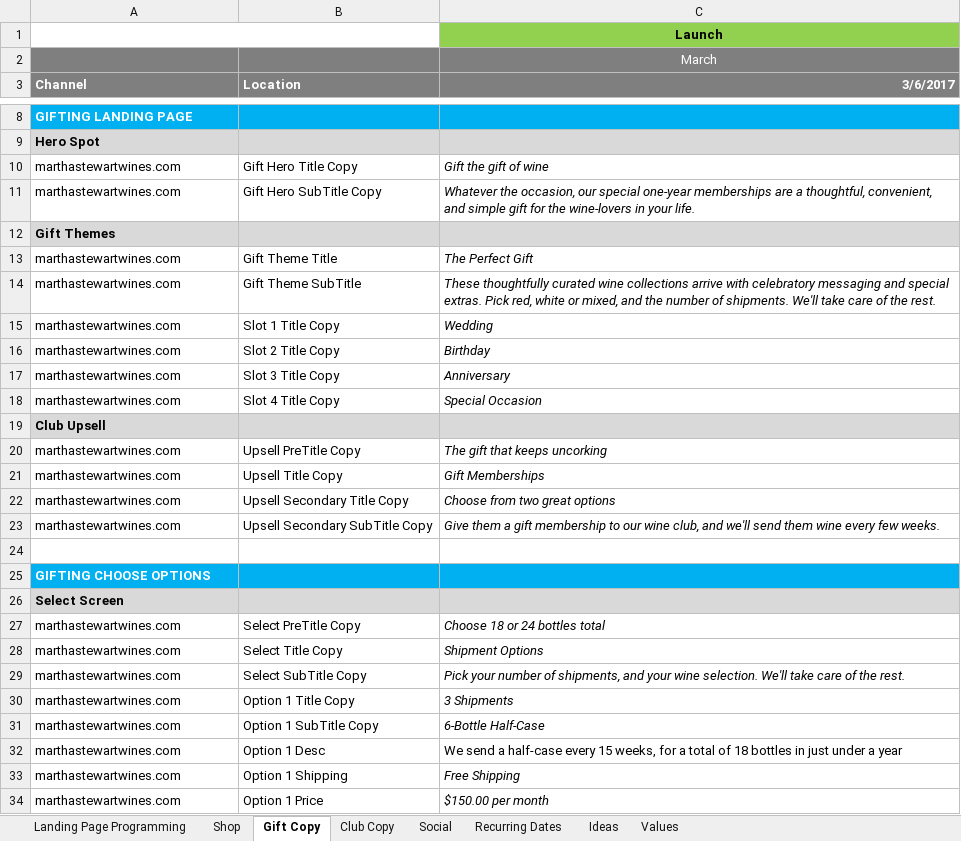
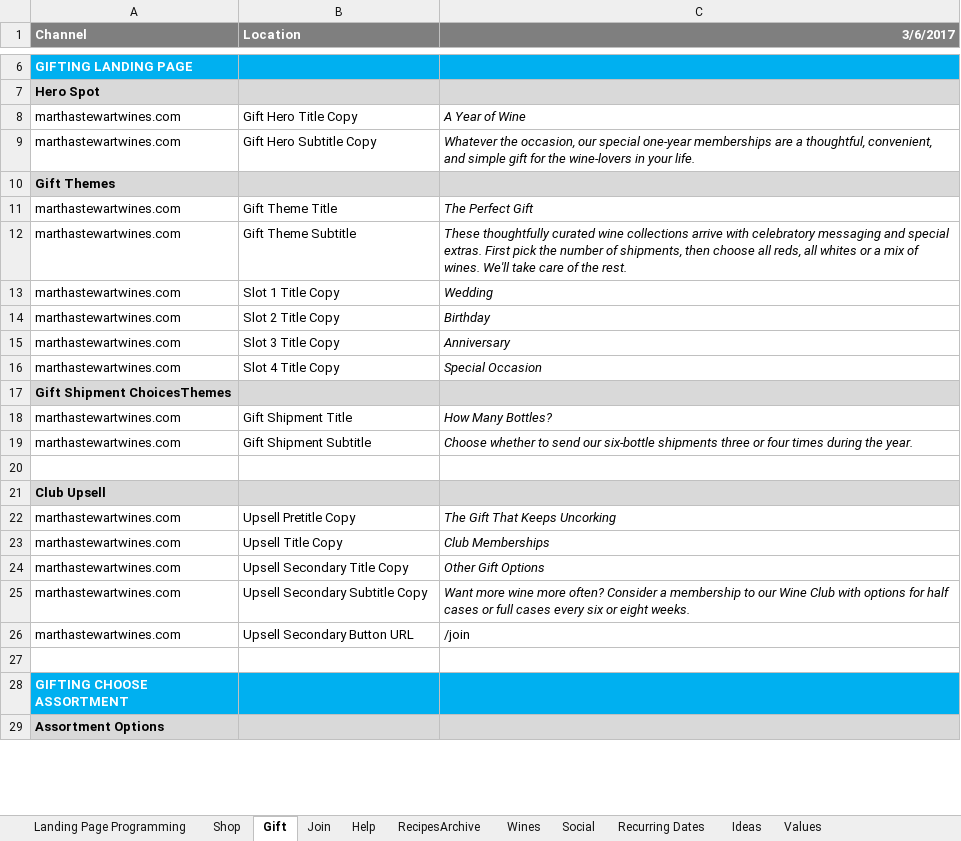
Before and after one commit to mgable/cvsToJsonParser, an Excel workbook: MyContentProgramming.xlsx, sheet Gift, drawn as a sheet; only a part is shown, gaps mark what is left out; the shorter side is filled out with more unchanged rows; values as stored, in another font and other column widths than the file's, no borders; removed rows and columns are numbered as before the commit, all else as after; the diff covers the shown part only; the diff names each change by its address in the sheet, - before the commit and + after, or states it on an @@ line.

```diff
--- a/MyContentProgramming.xlsx (sheet Gift)
+++ b/MyContentProgramming.xlsx (sheet Gift)
-sheet tab: Gift Copy
+sheet tab: Gift
-sheet tab: Club Copy
+sheet tab: Join
+sheet tab: Help
+sheet tab: RecipesArchive
+sheet tab: Wines
-row 1:  |  | Launch
-row 2:  |  | March
-C8 (3/6/2017): Gift the gift of wine
+C8 (3/6/2017): A Year of Wine
-B9 (Location): Gift Hero SubTitle Copy
+B9 (Location): Gift Hero Subtitle Copy
-B12 (Location): Gift Theme SubTitle
+B12 (Location): Gift Theme Subtitle
-C12 (3/6/2017): …special extras. Pick red, white or mixed, and the number of shipments. We'll take…
+C12 (3/6/2017): …special extras. First pick the number of shipments, then choose all reds, all whites or a mix of wines. We'll take…
+row 17: Gift Shipment ChoicesThemes
+row 18: marthastewartwines.com | Gift Shipment Title | How Many Bottles?
+row 19: marthastewartwines.com | Gift Shipment Subtitle | Choose whether to send our six-bottle shipments three or four times during the year.
+row 20: (empty)
-B22 (Location): Upsell PreTitle Copy
+B22 (Location): Upsell Pretitle Copy
-C22 (3/6/2017): The gift that keeps uncorking
+C22 (3/6/2017): The Gift That Keeps Uncorking
-C23 (3/6/2017): Gift Memberships
+C23 (3/6/2017): Club Memberships
-C24 (3/6/2017): Choose from two great options
+C24 (3/6/2017): Other Gift Options
-B25 (Location): Upsell Secondary SubTitle Copy
+B25 (Location): Upsell Secondary Subtitle Copy
-C25 (3/6/2017): Give them a gift membership to our wine club, and we'll send them wine every few weeks.
+C25 (3/6/2017): Want more wine more often? Consider a membership to our Wine Club with options for half cases or full cases every six or eight weeks.
-row 24: (empty)
-row 25: GIFTING CHOOSE OPTIONS
-row 26: Select Screen
-row 27: marthastewartwines.com | Select PreTitle Copy | Choose 18 or 24 bottles total
-B26 (Location): Select Title Copy
+B26 (Location): Upsell Secondary Button URL
-C26 (3/6/2017): Shipment Options
+C26 (3/6/2017): /join
-C26 italic: on
+C26 italic: off
-row 29: marthastewartwines.com | Select SubTitle Copy | Pick your number of shipments, and your wine selection. We'll take care of the rest.
-row 30: marthastewartwines.com | Option 1 Title Copy | 3 Shipments
-row 31: marthastewartwines.com | Option 1 SubTitle Copy | 6-Bottle Half-Case
-row 32: marthastewartwines.com | Option 1 Desc | We send a half-case every 15 weeks, for a total of 18 bottles in just under a year
-row 33: marthastewartwines.com | Option 1 Shipping | Free Shipping
-row 34: marthastewartwines.com | Option 1 Price | $150.00 per month
```
Also changed, not shown: 16 removed rows and 3 edited cells elsewhere in this sheet, sheet Landing Page Programming, sheet Shop, sheet Join, 27 other files.
